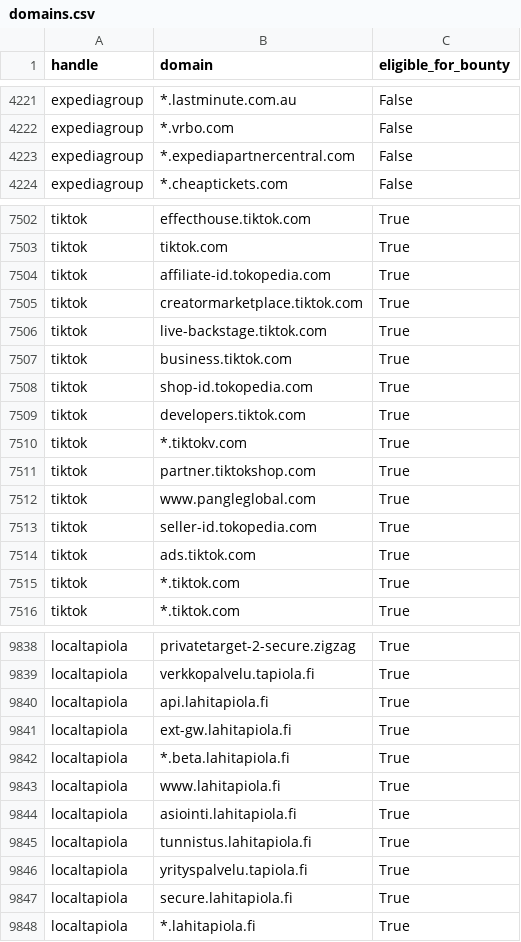
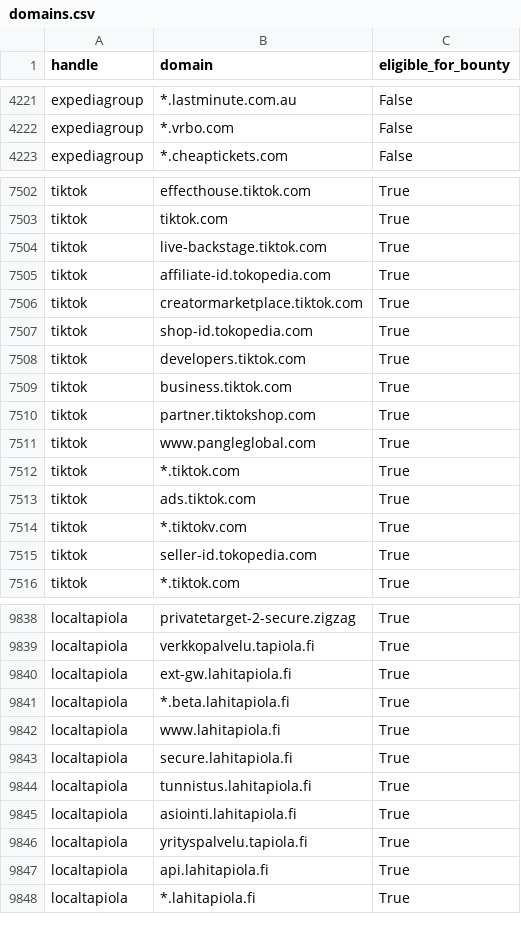
Before and after one commit to zhifana/h1domains, a CSV file: domains.csv, drawn as a sheet; only a part is shown, gaps mark what is left out; the diff covers the shown part only.

```diff
--- a/domains.csv
+++ b/domains.csv
@@ -4222,3 +4222,2 @@ expediagroup,*.lastminute.com.au,False
 expediagroup,*.vrbo.com,False
-expediagroup,*.expediapartnercentral.com,False
 expediagroup,*.cheaptickets.com,False
@@ -7503,14 +7503,14 @@ tiktok,effecthouse.tiktok.com,True
 tiktok,tiktok.com,True
+tiktok,live-backstage.tiktok.com,True
 tiktok,affiliate-id.tokopedia.com,True
 tiktok,creatormarketplace.tiktok.com,True
-tiktok,live-backstage.tiktok.com,True
-tiktok,business.tiktok.com,True
 tiktok,shop-id.tokopedia.com,True
 tiktok,developers.tiktok.com,True
-tiktok,*.tiktokv.com,True
+tiktok,business.tiktok.com,True
 tiktok,partner.tiktokshop.com,True
 tiktok,www.pangleglobal.com,True
-tiktok,seller-id.tokopedia.com,True
-tiktok,ads.tiktok.com,True
 tiktok,*.tiktok.com,True
+tiktok,ads.tiktok.com,True
+tiktok,*.tiktokv.com,True
+tiktok,seller-id.tokopedia.com,True
 tiktok,*.tiktok.com,True
@@ -9839,10 +9839,10 @@ localtapiola,privatetarget-2-secure.zigzag,True
 localtapiola,verkkopalvelu.tapiola.fi,True
-localtapiola,api.lahitapiola.fi,True
-localtapiola,ext-gw.lahitapiola.fi,True
-localtapiola,*.beta.lahitapiola.fi,True
-localtapiola,www.lahitapiola.fi,True
-localtapiola,asiointi.lahitapiola.fi,True
-localtapiola,tunnistus.lahitapiola.fi,True
+localtapiola,ext-gw.lahitapiola.fi,True
+localtapiola,*.beta.lahitapiola.fi,True
+localtapiola,www.lahitapiola.fi,True
+localtapiola,secure.lahitapiola.fi,True
+localtapiola,tunnistus.lahitapiola.fi,True
+localtapiola,asiointi.lahitapiola.fi,True
 localtapiola,yrityspalvelu.tapiola.fi,True
-localtapiola,secure.lahitapiola.fi,True
+localtapiola,api.lahitapiola.fi,True
 localtapiola,*.lahitapiola.fi,True
```
Also changed, not shown: 54 moved rows and 4 edited cells elsewhere in this file, 3 other files.
